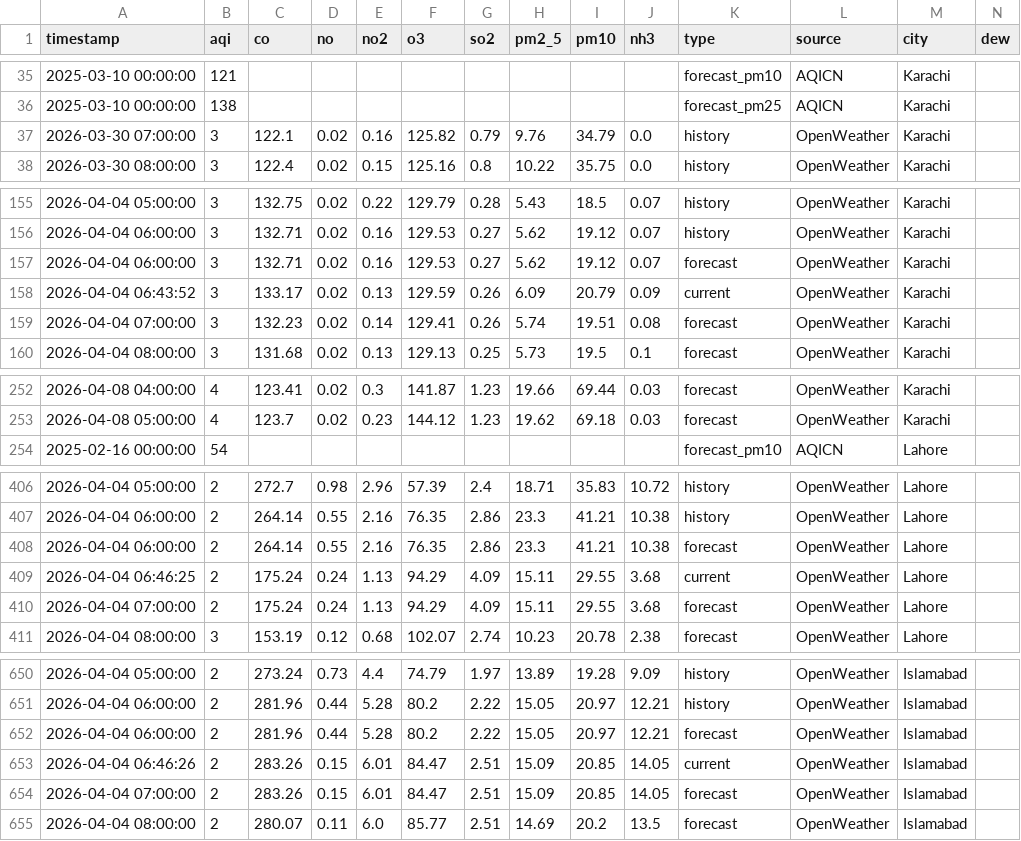
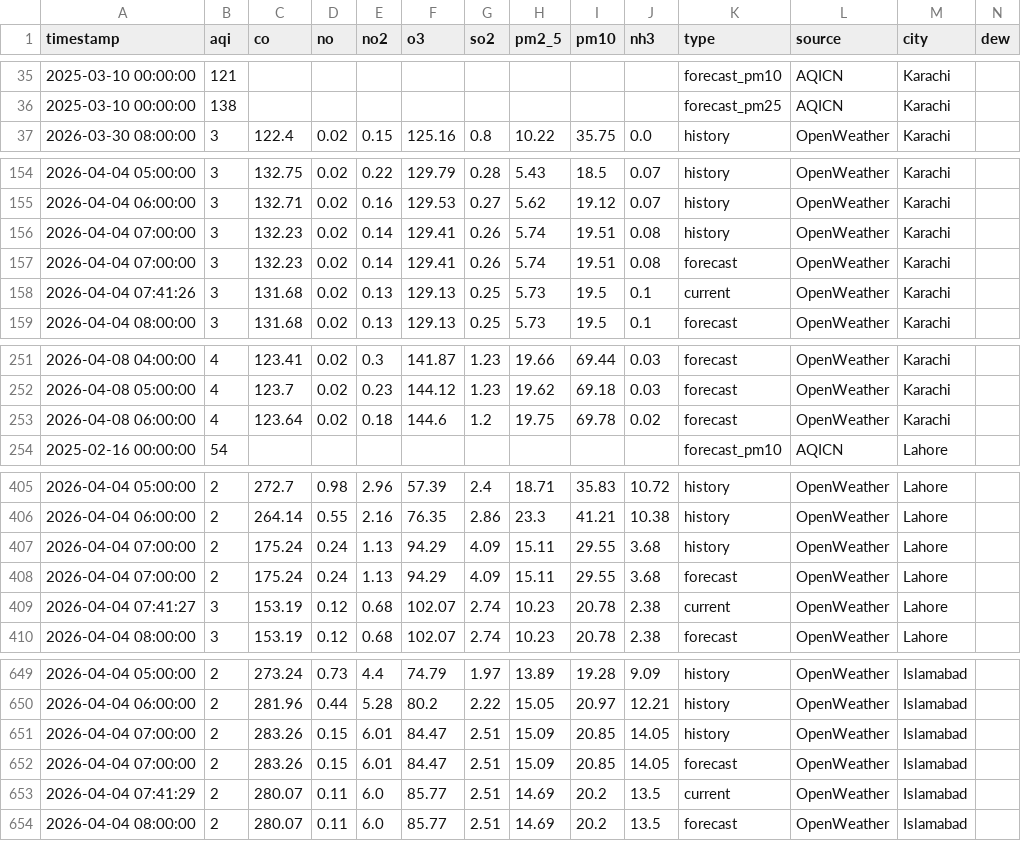
Before and after one commit to Javeria-Motiwala/AQI, a CSV file: data/pakistan_aqi_full.csv, drawn as a sheet; only a part is shown, gaps mark what is left out; removed rows and columns are numbered as before the commit, all else as after; rows hold the shown columns only; the diff covers the shown part only; the diff names each change by its address in the sheet, - before the commit and + after, or states it on an @@ line.

```diff
--- a/data/pakistan_aqi_full.csv
+++ b/data/pakistan_aqi_full.csv
-row 37: 2026-03-30 07:00:00 | 3 | 122.1 | 0.02 | 0.16 | 125.82 | 0.79 | 9.76 | 34.79 | 0.0 | history | OpenWeather | Karachi
-row 157: 2026-04-04 06:00:00 | 3 | 132.71 | 0.02 | 0.16 | 129.53 | 0.27 | 5.62 | 19.12 | 0.07 | forecast | OpenWeather | Karachi
-row 158: 2026-04-04 06:43:52 | 3 | 133.17 | 0.02 | 0.13 | 129.59 | 0.26 | 6.09 | 20.79 | 0.09 | current | OpenWeather | Karachi
+row 156: 2026-04-04 07:00:00 | 3 | 132.23 | 0.02 | 0.14 | 129.41 | 0.26 | 5.74 | 19.51 | 0.08 | history | OpenWeather | Karachi
+row 158: 2026-04-04 07:41:26 | 3 | 131.68 | 0.02 | 0.13 | 129.13 | 0.25 | 5.73 | 19.5 | 0.1 | current | OpenWeather | Karachi
+row 253: 2026-04-08 06:00:00 | 4 | 123.64 | 0.02 | 0.18 | 144.6 | 1.2 | 19.75 | 69.78 | 0.02 | forecast | OpenWeather | Karachi
-row 408: 2026-04-04 06:00:00 | 2 | 264.14 | 0.55 | 2.16 | 76.35 | 2.86 | 23.3 | 41.21 | 10.38 | forecast | OpenWeather | Lahore
-A407 (timestamp): 2026-04-04 06:46:25
+A407 (timestamp): 2026-04-04 07:00:00
-K407 (type): current
+K407 (type): history
+row 409: 2026-04-04 07:41:27 | 3 | 153.19 | 0.12 | 0.68 | 102.07 | 2.74 | 10.23 | 20.78 | 2.38 | current | OpenWeather | Lahore
-row 652: 2026-04-04 06:00:00 | 2 | 281.96 | 0.44 | 5.28 | 80.2 | 2.22 | 15.05 | 20.97 | 12.21 | forecast | OpenWeather | Islamabad
-A651 (timestamp): 2026-04-04 06:46:26
+A651 (timestamp): 2026-04-04 07:00:00
-K651 (type): current
+K651 (type): history
+row 653: 2026-04-04 07:41:29 | 2 | 280.07 | 0.11 | 6.0 | 85.77 | 2.51 | 14.69 | 20.2 | 13.5 | current | OpenWeather | Islamabad
```
Also changed, not shown: 2 added rows and 2 removed rows elsewhere in this file, data/islamabad_combined_aqi.csv, data/karachi_combined_aqi.csv, 1 other file.
